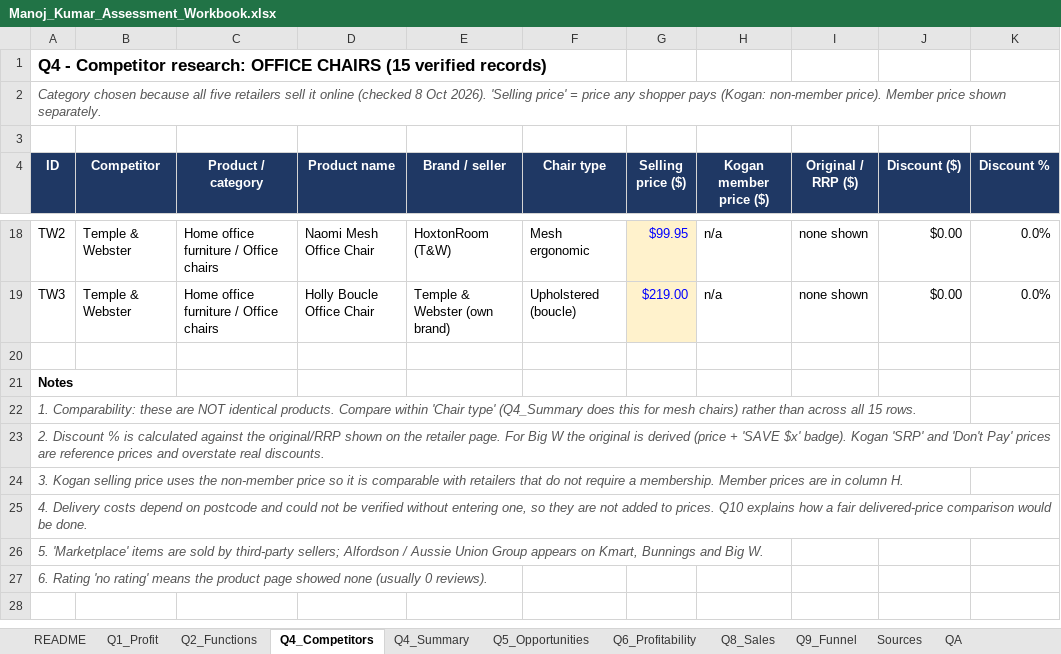
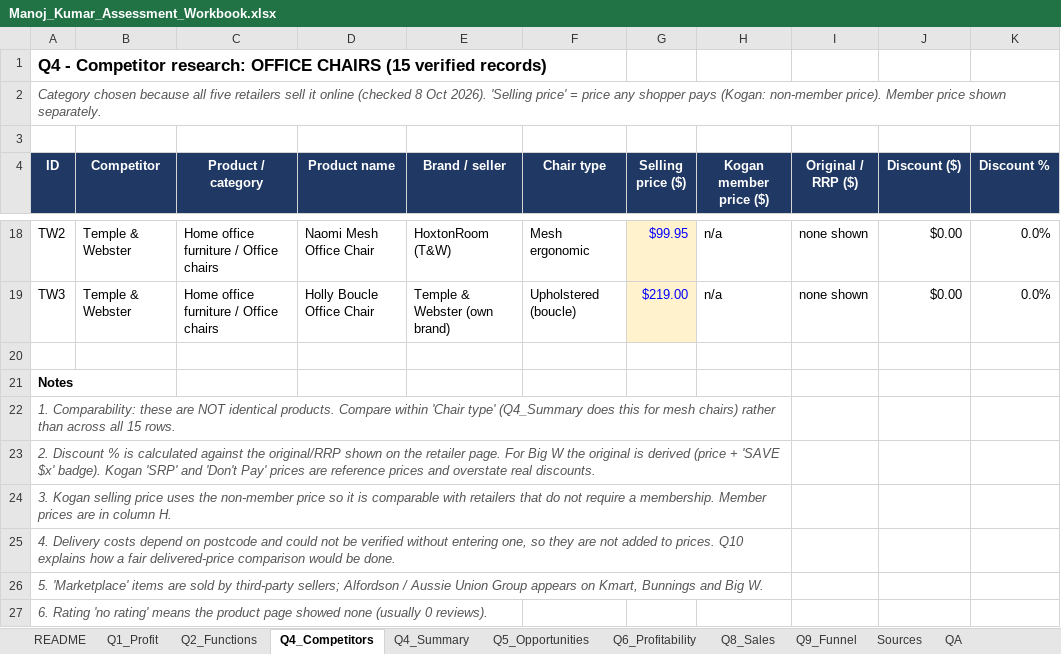
Before and after one commit to MARCUS-00/market-research-data-analyst-assessment, an Excel workbook: Manoj_Kumar_Assessment_Workbook.xlsx, sheet Q4_Competitors, drawn as a sheet; only a part is shown, gaps mark what is left out; values as stored, in another font and other column widths than the file's, no borders; charts and pictures not drawn; the diff names each change by its address in the sheet, - before the commit and + after, or states it on an @@ line.

```diff
--- a/Manoj_Kumar_Assessment_Workbook.xlsx (sheet Q4_Competitors)
+++ b/Manoj_Kumar_Assessment_Workbook.xlsx (sheet Q4_Competitors)
+A22:H22 merged
+A23:H23 merged
+A24:H24 merged
+A25:H25 merged
+A26:H26 merged
```
Also changed, not shown: sheet Sources, sheet QA, sheet Q5_Opportunities, sheet Q1_Profit, sheet Q8_Sales, sheet Q2_Functions, 1 more sheet, 2 other files.
